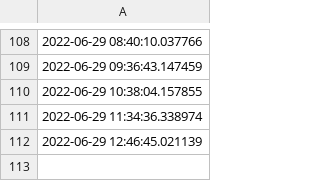
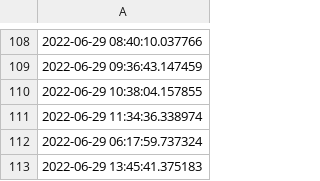
Before and after one commit to ONEcampaign/ukraine_oda_tracker, a CSV file: updates.csv, drawn as a sheet; only a part is shown, gaps mark what is left out.

```diff
--- a/updates.csv
+++ b/updates.csv
@@ -111,2 +111,3 @@
 2022-06-29 11:34:36.338974
-2022-06-29 12:46:45.021139
+2022-06-29 06:17:59.737324
+2022-06-29 13:45:41.375183
```
Also changed, not shown: table.csv.
